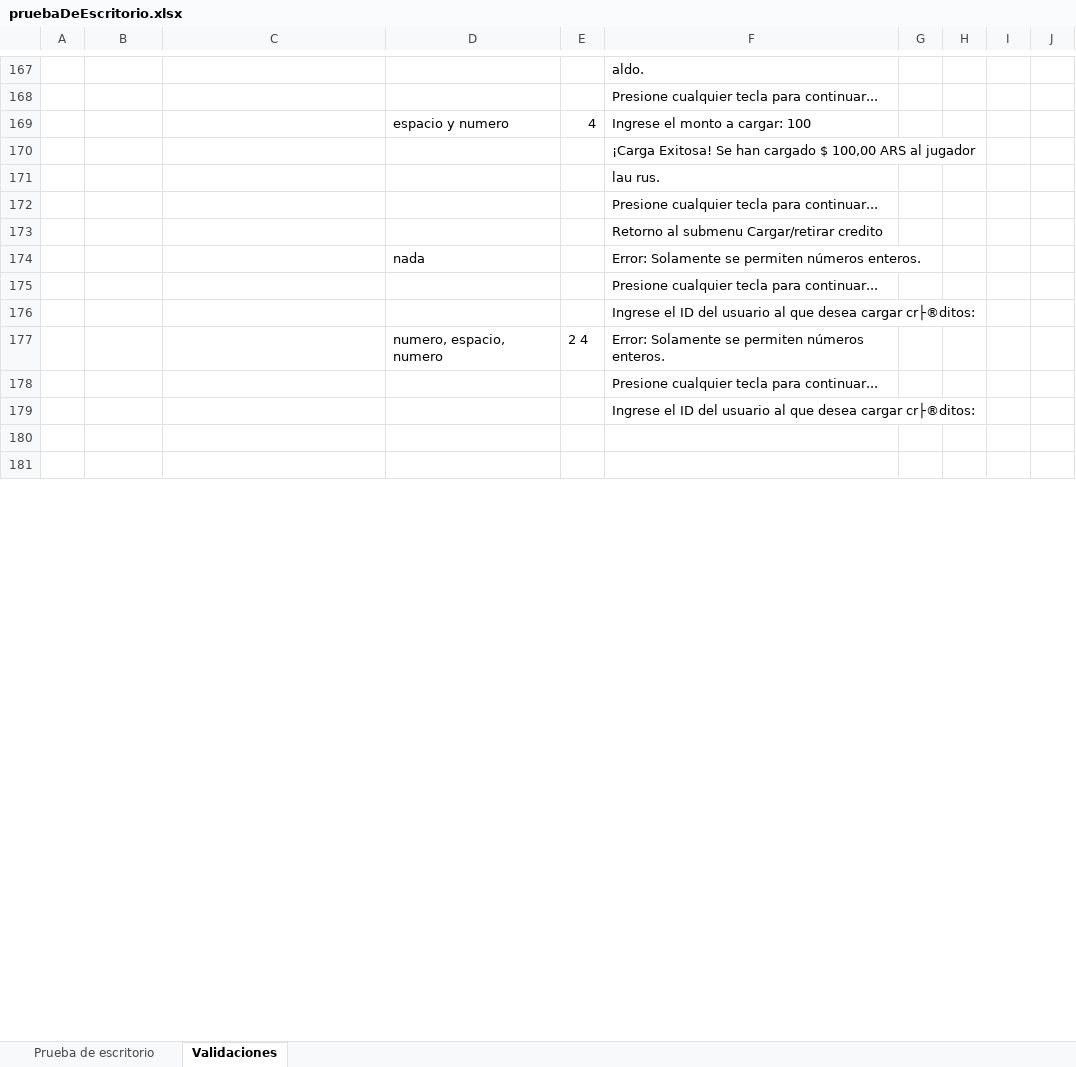
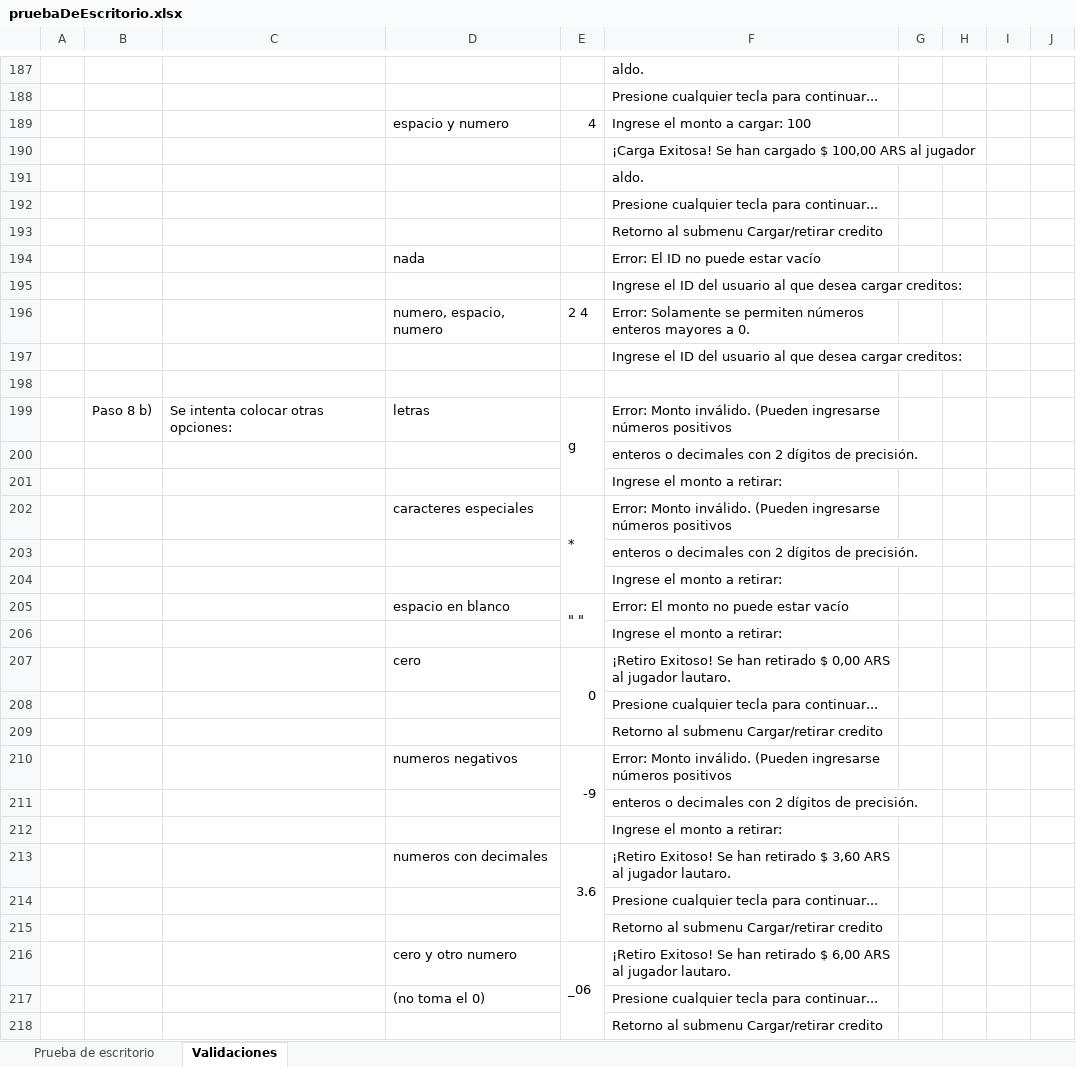
Before and after one commit to MauricioDanielRamos/tp-final-Prog-casino, an Excel workbook: assets/pruebaDeEscritorio.xlsx, sheet Validaciones, drawn as a sheet; only a part is shown, gaps mark what is left out; the shorter side is filled out with more unchanged rows; values as stored, in another font and other column widths than the file's, no cell formats; removed rows and columns are numbered as before the commit, all else as after; the diff covers the shown part only; the diff names each change by its address in the sheet, - before the commit and + after, or states it on an @@ line.

Commit message:
Subo prueba de escritorio terminada

```diff
--- a/assets/pruebaDeEscritorio.xlsx (sheet Validaciones)
+++ b/assets/pruebaDeEscritorio.xlsx (sheet Validaciones)
-F191: lau rus.
+F191: aldo.
-F194: Error: Solamente se permiten números enteros.
+F194: Error: El ID no puede estar vacío
+row 195:  |  |  |  |  | Ingrese el ID del usuario al que desea cargar creditos:
+row 196:  |  |  | numero, espacio, numero | 2 4 | Error: Solamente se permiten números enteros mayores a 0.
+row 197:  |  |  |  |  | Ingrese el ID del usuario al que desea cargar creditos:
+row 198: (empty)
+row 199:  | Paso 8 b) | Se intenta colocar otras opciones: | letras | g | Error: Monto inválido. (Pueden ingresarse números positivos
+row 200:  |  |  |  |  | enteros o decimales con 2 dígitos de precisión.
+row 201:  |  |  |  |  | Ingrese el monto a retirar:
+row 202:  |  |  | caracteres especiales | * | Error: Monto inválido. (Pueden ingresarse números positivos
+row 203:  |  |  |  |  | enteros o decimales con 2 dígitos de precisión.
+row 204:  |  |  |  |  | Ingrese el monto a retirar:
+row 205:  |  |  | espacio en blanco | " " | Error: El monto no puede estar vacío
+row 206:  |  |  |  |  | Ingrese el monto a retirar:
+row 207:  |  |  | cero | 0 | ¡Retiro Exitoso! Se han retirado $ 0,00 ARS al jugador lautaro.
-F209: Ingrese el ID del usuario al que desea cargar cr├®ditos:
+F209: Retorno al submenu Cargar/retirar credito
-row 177:  |  |  | numero, espacio, numero | 2 4 | Error: Solamente se permiten números enteros.
+row 210:  |  |  | numeros negativos | -9 | Error: Monto inválido. (Pueden ingresarse números positivos
+row 211:  |  |  |  |  | enteros o decimales con 2 dígitos de precisión.
+row 212:  |  |  |  |  | Ingrese el monto a retirar:
+row 213:  |  |  | numeros con decimales | 3.6 | ¡Retiro Exitoso! Se han retirado $ 3,60 ARS al jugador lautaro.
-F215: Ingrese el ID del usuario al que desea cargar cr├®ditos:
+F215: Retorno al submenu Cargar/retirar credito
+row 216:  |  |  | cero y otro numero | _06 | ¡Retiro Exitoso! Se han retirado $ 6,00 ARS al jugador lautaro.
+row 217:  |  |  | (no toma el 0) |  | Presione cualquier tecla para continuar...
+row 218:  |  |  |  |  | Retorno al submenu Cargar/retirar credito
```
Also changed, not shown: 177 added rows, 29 removed rows, 4 moved rows, 65 edited cells and merged cells elsewhere in this sheet, cell formats.
